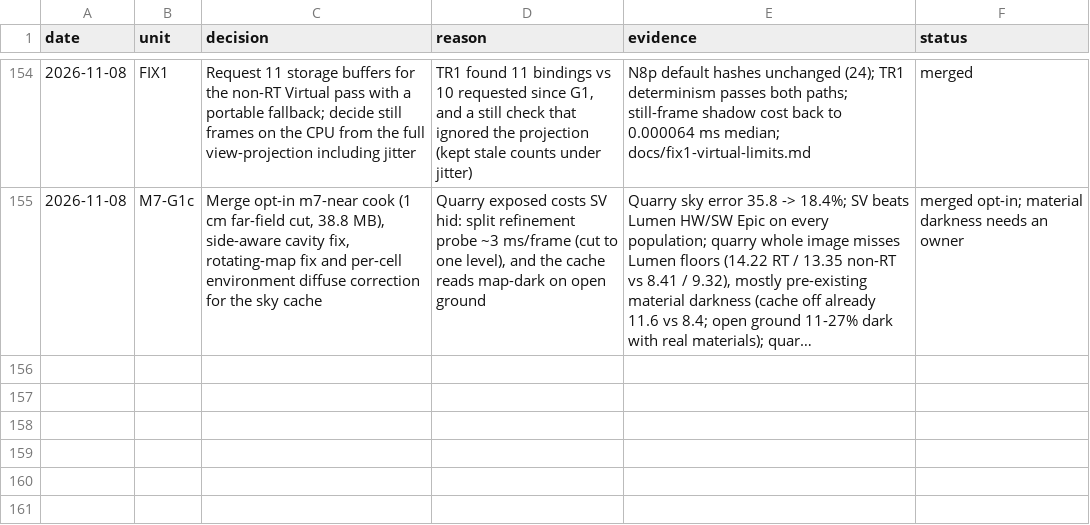
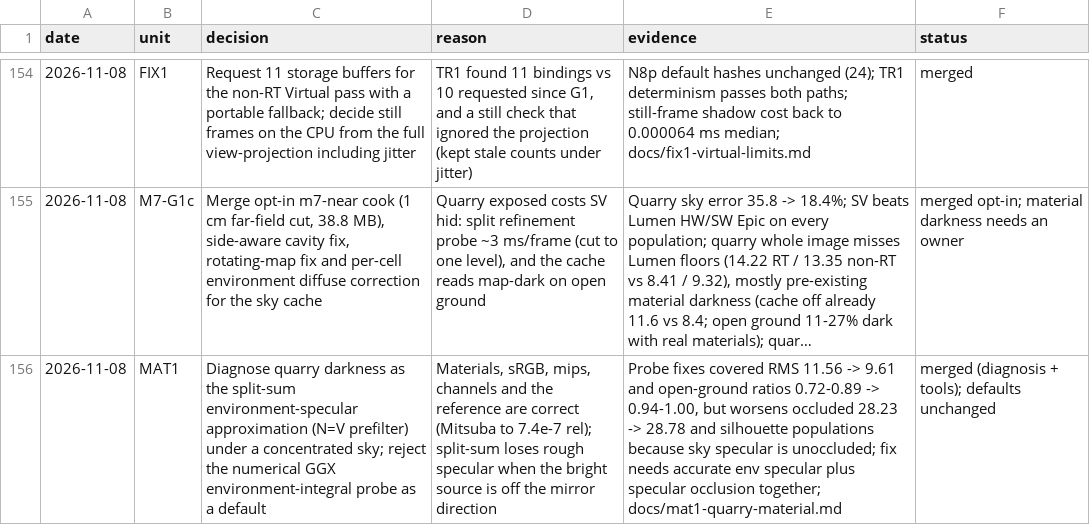
Before and after one commit to Ara-Engine/renderlab, a TSV file: docs/milestones-5-6-decisions.tsv, drawn as a sheet; only a part is shown, gaps mark what is left out; long unchanged cells end in …; the diff names each change by its address in the sheet, - before the commit and + after, or states it on an @@ line.

Commit message:
Record MAT1 diagnosis

```diff
--- a/docs/milestones-5-6-decisions.tsv
+++ b/docs/milestones-5-6-decisions.tsv
+row 156: 2026-11-08 | MAT1 | Diagnose quarry darkness as the split-sum environment-specular approximation (N=V prefilter) under a concentrated sky; reject the numerical GGX environment-integral probe as a default | Materials, sRGB, mips, channels and the reference are correct (Mitsuba to 7.4e-7 rel); split-sum loses rough specular when the bright source is off the mirror direction | Probe fixes covered RMS 11.56 -> 9.61 and open-ground ratios 0.72-0.89 -> 0.94-1.00, but worsens occluded 28.23 -> 28.78 and silhouette populations because sky specular is unoccluded; fix needs accurate env specular plus specular occlusion together; docs/mat1-quarry-material.md | merged (diagnosis + tools); defaults unchanged
```
